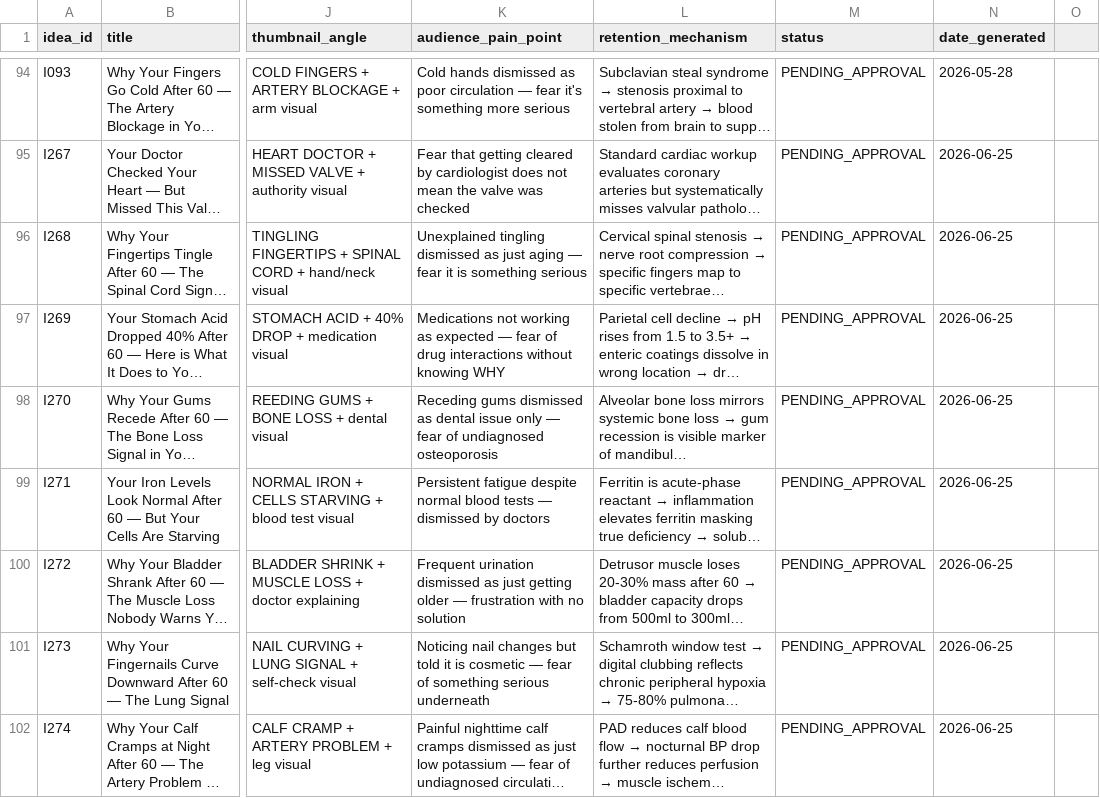
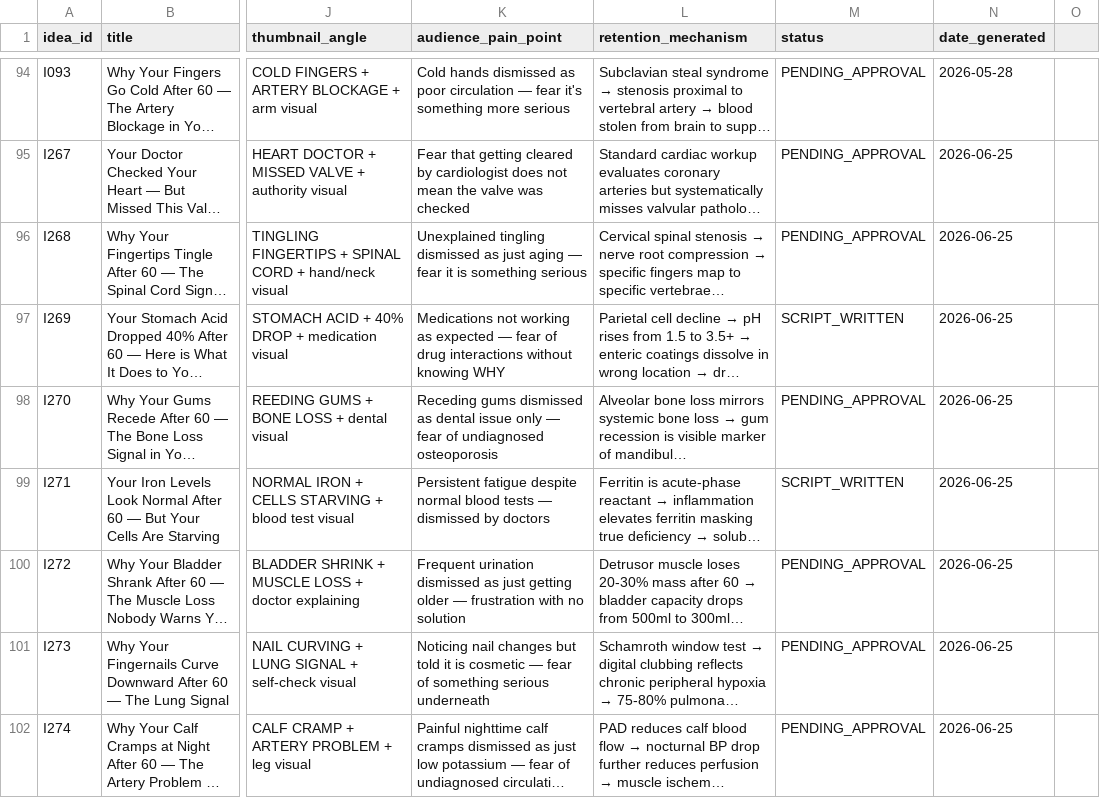
Before and after one commit to tanishkrai07/hermes-youtube-growth-os, a CSV file: memory/video_idea_bank.csv, drawn as a sheet; only a part is shown, gaps mark what is left out; long unchanged cells end in …; the diff names each change by its address in the sheet, - before the commit and + after, or states it on an @@ line.

```diff
--- a/memory/video_idea_bank.csv
+++ b/memory/video_idea_bank.csv
-M97 (status): PENDING_APPROVAL
+M97 (status): SCRIPT_WRITTEN
-M99 (status): PENDING_APPROVAL
+M99 (status): SCRIPT_WRITTEN
```
Also changed, not shown: memory/competitor_watchlist.csv, memory/thumbnail_memory.csv, 14 other files.
